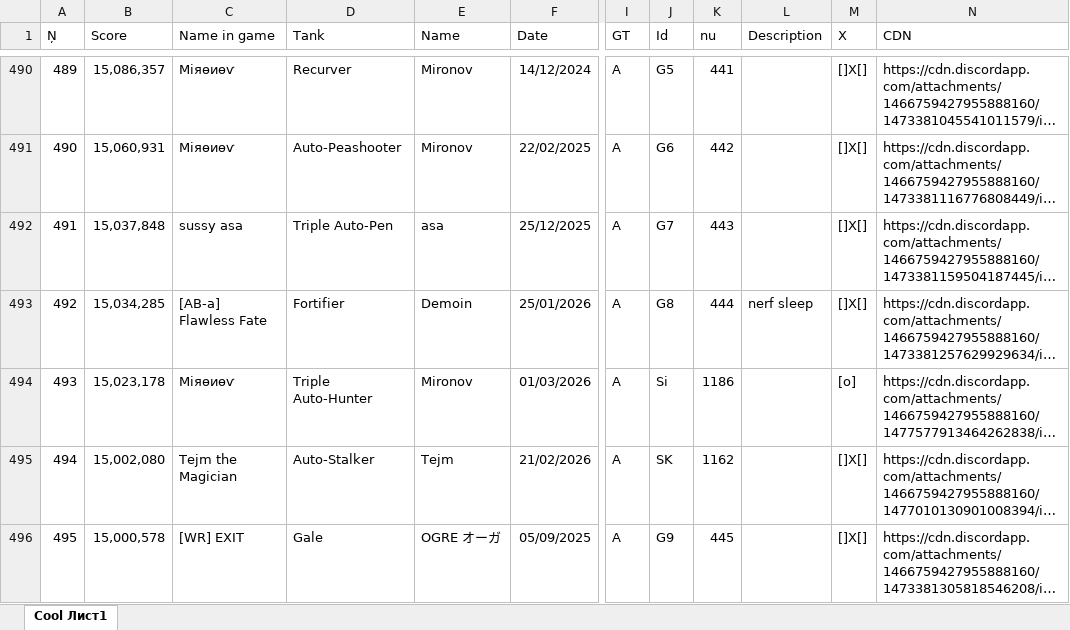
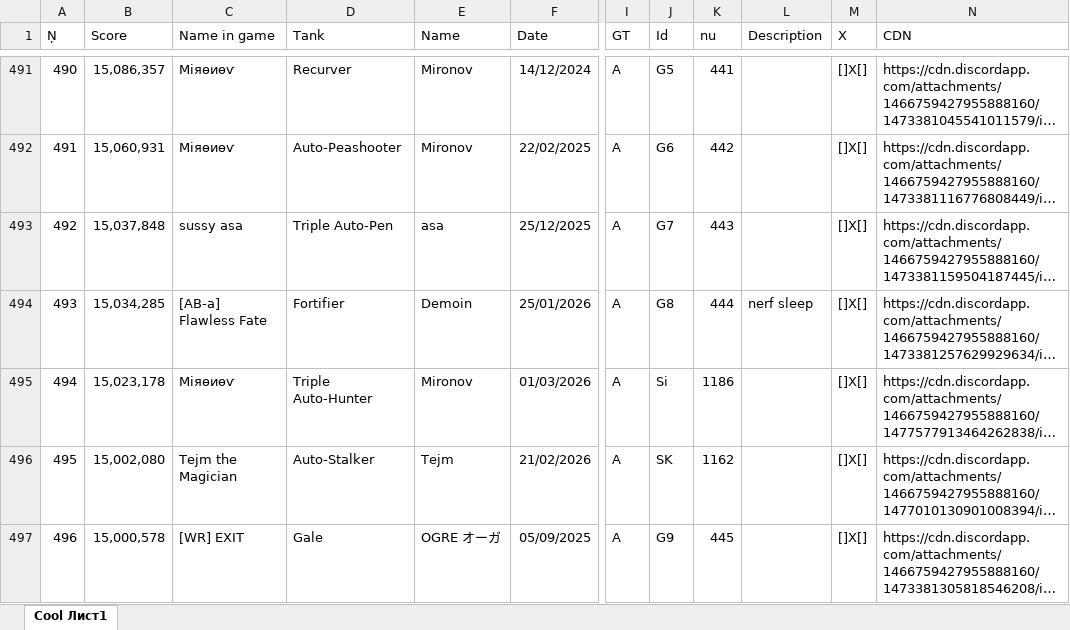
Before and after one commit to Tejmq/OlympusBot, an Excel workbook: data/Olympus.xlsx, sheet Cool Лист1, drawn as a sheet; only a part is shown, gaps mark what is left out; long unchanged cells end in …; values as stored, in another font and other column widths than the file's, no borders; addresses are those after the commit; the diff covers the shown part only; the diff names each change by its address in the sheet, - before the commit and + after, or states it on an @@ line.

```diff
--- a/data/Olympus.xlsx (sheet Cool Лист1)
+++ b/data/Olympus.xlsx (sheet Cool Лист1)
@@ column A (Ņ) renumbered from row 462 down @@
-M495 (X): [o]
+M495 (X): []X[]
```
Also changed, not shown: 10 added rows and 3 edited cells elsewhere in this sheet.
